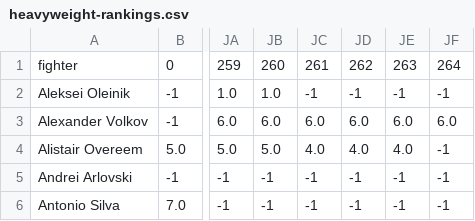
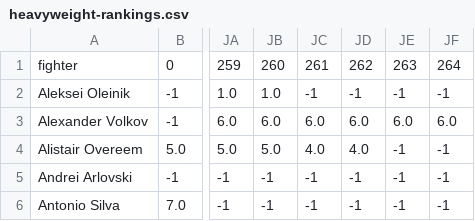
Before and after one commit to cinhui/bar-chart-race, a CSV file: heavyweight-rankings.csv, drawn as a sheet; only a part is shown, gaps mark what is left out; the diff names each change by its address in the sheet, - before the commit and + after, or states it on an @@ line.

Commit message:
update with rankings as of March 23 2021

```diff
--- a/heavyweight-rankings.csv
+++ b/heavyweight-rankings.csv
-JE4: 4.0
+JE4: -1
```
Also changed, not shown: 1 other file.
